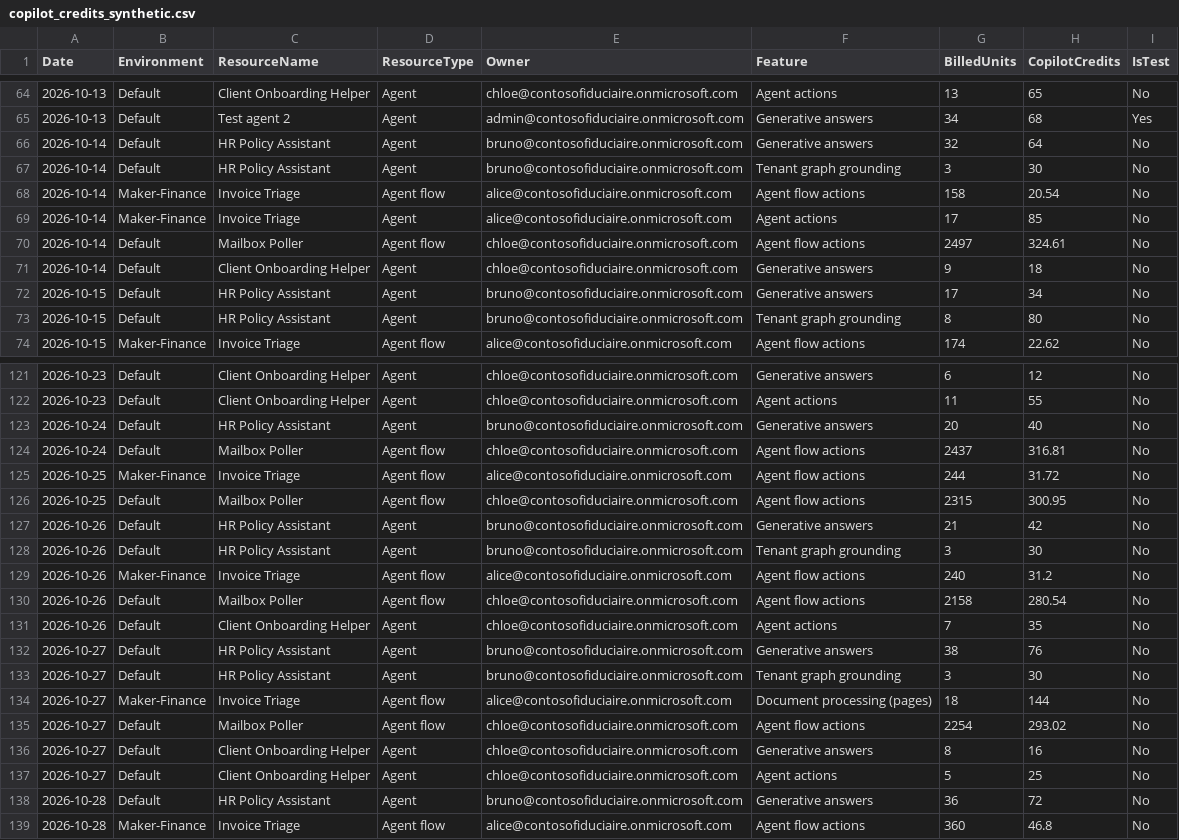
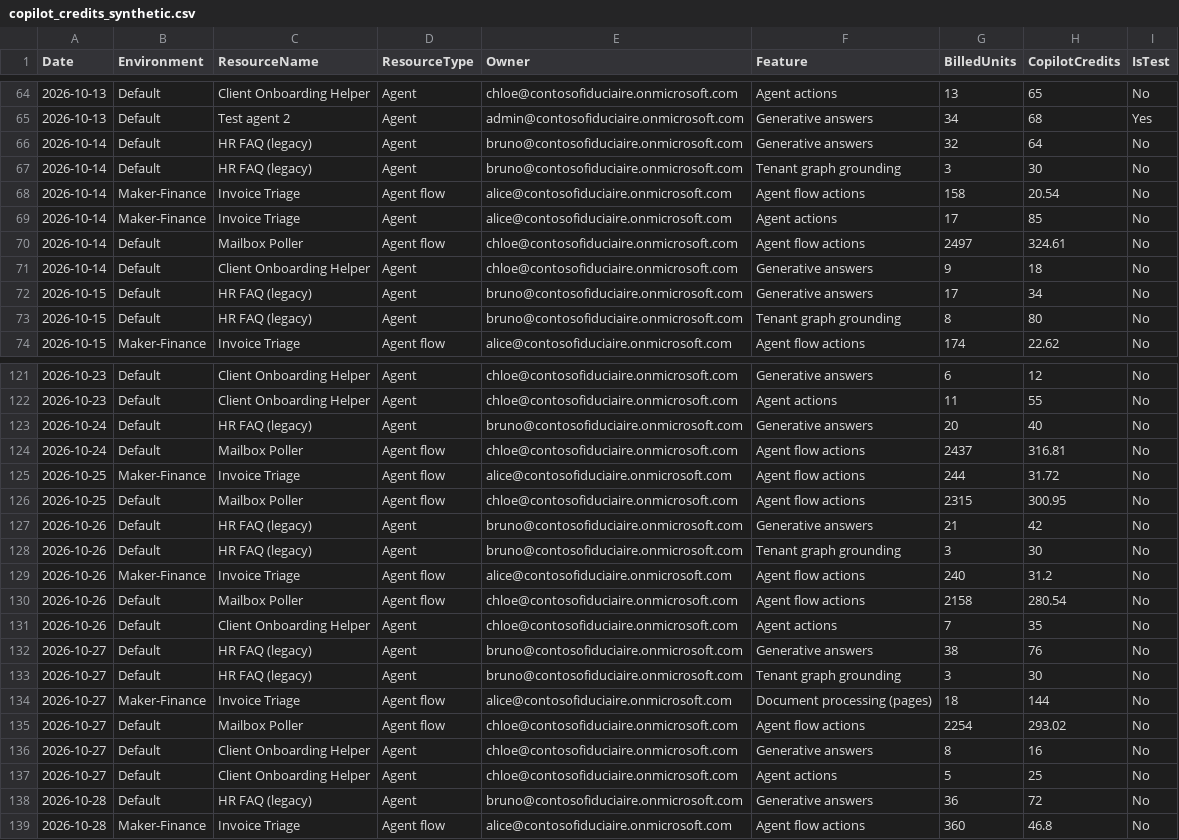
Before and after one commit to abaminebenjelloun-cell/m365-security-ai-portfolio, a CSV file: 03-finops-ai/sample-data/copilot_credits_synthetic.csv, drawn as a sheet; only a part is shown, gaps mark what is left out; the diff covers the shown part only.

Commit message:
Apply fresh end-to-end review: 05 agent built in lab, fix synthetic name collision, Business Apps first demo, AI governance framework, champions wording, honest script status, fingerprint reductions

```diff
--- a/03-finops-ai/sample-data/copilot_credits_synthetic.csv
+++ b/03-finops-ai/sample-data/copilot_credits_synthetic.csv
@@ -65,4 +65,4 @@ Date,Environment,ResourceName,ResourceType,Owner,Feature,BilledUnits,CopilotCred
 2026-10-13,Default,Test agent 2,Agent,admin@contosofiduciaire.onmicrosoft.com,Generative answers,34,68,Yes
-2026-10-14,Default,HR Policy Assistant,Agent,bruno@contosofiduciaire.onmicrosoft.com,Generative answers,32,64,No
-2026-10-14,Default,HR Policy Assistant,Agent,bruno@contosofiduciaire.onmicrosoft.com,Tenant graph grounding,3,30,No
+2026-10-14,Default,HR FAQ (legacy),Agent,bruno@contosofiduciaire.onmicrosoft.com,Generative answers,32,64,No
+2026-10-14,Default,HR FAQ (legacy),Agent,bruno@contosofiduciaire.onmicrosoft.com,Tenant graph grounding,3,30,No
 2026-10-14,Maker-Finance,Invoice Triage,Agent flow,alice@contosofiduciaire.onmicrosoft.com,Agent flow actions,158,20.54,No
@@ -71,4 +71,4 @@ Date,Environment,ResourceName,ResourceType,Owner,Feature,BilledUnits,CopilotCred
 2026-10-14,Default,Client Onboarding Helper,Agent,chloe@contosofiduciaire.onmicrosoft.com,Generative answers,9,18,No
-2026-10-15,Default,HR Policy Assistant,Agent,bruno@contosofiduciaire.onmicrosoft.com,Generative answers,17,34,No
-2026-10-15,Default,HR Policy Assistant,Agent,bruno@contosofiduciaire.onmicrosoft.com,Tenant graph grounding,8,80,No
+2026-10-15,Default,HR FAQ (legacy),Agent,bruno@contosofiduciaire.onmicrosoft.com,Generative answers,17,34,No
+2026-10-15,Default,HR FAQ (legacy),Agent,bruno@contosofiduciaire.onmicrosoft.com,Tenant graph grounding,8,80,No
 2026-10-15,Maker-Finance,Invoice Triage,Agent flow,alice@contosofiduciaire.onmicrosoft.com,Agent flow actions,174,22.62,No
@@ -122,3 +122,3 @@ Date,Environment,ResourceName,ResourceType,Owner,Feature,BilledUnits,CopilotCred
 2026-10-23,Default,Client Onboarding Helper,Agent,chloe@contosofiduciaire.onmicrosoft.com,Agent actions,11,55,No
-2026-10-24,Default,HR Policy Assistant,Agent,bruno@contosofiduciaire.onmicrosoft.com,Generative answers,20,40,No
+2026-10-24,Default,HR FAQ (legacy),Agent,bruno@contosofiduciaire.onmicrosoft.com,Generative answers,20,40,No
 2026-10-24,Default,Mailbox Poller,Agent flow,chloe@contosofiduciaire.onmicrosoft.com,Agent flow actions,2437,316.81,No
@@ -126,4 +126,4 @@ Date,Environment,ResourceName,ResourceType,Owner,Feature,BilledUnits,CopilotCred
 2026-10-25,Default,Mailbox Poller,Agent flow,chloe@contosofiduciaire.onmicrosoft.com,Agent flow actions,2315,300.95,No
-2026-10-26,Default,HR Policy Assistant,Agent,bruno@contosofiduciaire.onmicrosoft.com,Generative answers,21,42,No
-2026-10-26,Default,HR Policy Assistant,Agent,bruno@contosofiduciaire.onmicrosoft.com,Tenant graph grounding,3,30,No
+2026-10-26,Default,HR FAQ (legacy),Agent,bruno@contosofiduciaire.onmicrosoft.com,Generative answers,21,42,No
+2026-10-26,Default,HR FAQ (legacy),Agent,bruno@contosofiduciaire.onmicrosoft.com,Tenant graph grounding,3,30,No
 2026-10-26,Maker-Finance,Invoice Triage,Agent flow,alice@contosofiduciaire.onmicrosoft.com,Agent flow actions,240,31.2,No
@@ -131,4 +131,4 @@ Date,Environment,ResourceName,ResourceType,Owner,Feature,BilledUnits,CopilotCred
 2026-10-26,Default,Client Onboarding Helper,Agent,chloe@contosofiduciaire.onmicrosoft.com,Agent actions,7,35,No
-2026-10-27,Default,HR Policy Assistant,Agent,bruno@contosofiduciaire.onmicrosoft.com,Generative answers,38,76,No
-2026-10-27,Default,HR Policy Assistant,Agent,bruno@contosofiduciaire.onmicrosoft.com,Tenant graph grounding,3,30,No
+2026-10-27,Default,HR FAQ (legacy),Agent,bruno@contosofiduciaire.onmicrosoft.com,Generative answers,38,76,No
+2026-10-27,Default,HR FAQ (legacy),Agent,bruno@contosofiduciaire.onmicrosoft.com,Tenant graph grounding,3,30,No
 2026-10-27,Maker-Finance,Invoice Triage,Agent flow,alice@contosofiduciaire.onmicrosoft.com,Document processing (pages),18,144,No
@@ -137,3 +137,3 @@ Date,Environment,ResourceName,ResourceType,Owner,Feature,BilledUnits,CopilotCred
 2026-10-27,Default,Client Onboarding Helper,Agent,chloe@contosofiduciaire.onmicrosoft.com,Agent actions,5,25,No
-2026-10-28,Default,HR Policy Assistant,Agent,bruno@contosofiduciaire.onmicrosoft.com,Generative answers,36,72,No
+2026-10-28,Default,HR FAQ (legacy),Agent,bruno@contosofiduciaire.onmicrosoft.com,Generative answers,36,72,No
 2026-10-28,Maker-Finance,Invoice Triage,Agent flow,alice@contosofiduciaire.onmicrosoft.com,Agent flow actions,360,46.8,No
```
Also changed, not shown: 28 edited cells elsewhere in this file, 02-agent-governance/agent-register-template.csv, 02-agent-governance/sample-data/agent_inventory_synthetic.csv, 18 other files.
